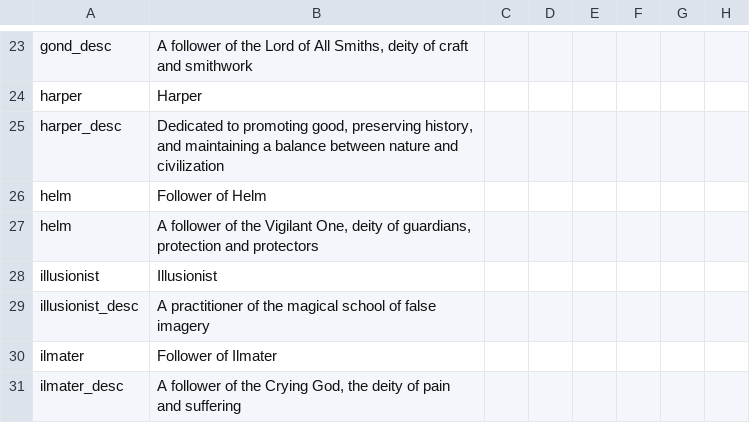
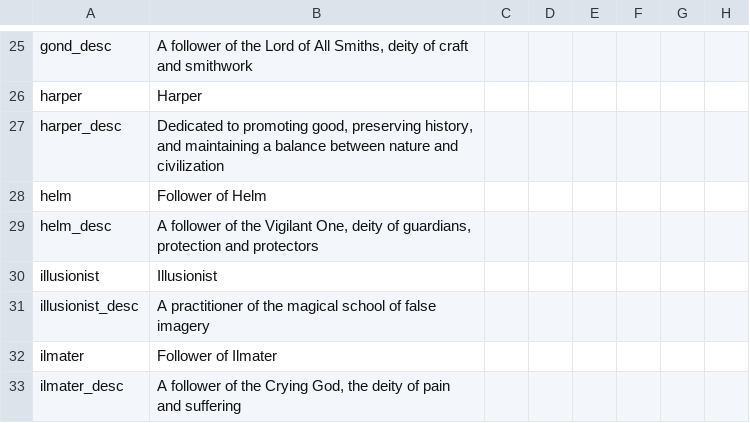
Before and after one commit to chriscohen/ck2-forgottenkings, a CSV file: ForgottenRealms/localisation/00_Traits.csv, drawn as a sheet; only a part is shown, gaps mark what is left out; addresses are those after the commit; the diff covers the shown part only; the diff names each change by its address in the sheet, - before the commit and + after, or states it on an @@ line.

```diff
--- a/ForgottenRealms/localisation/00_Traits.csv
+++ b/ForgottenRealms/localisation/00_Traits.csv
-A29: helm
+A29: helm_desc
```
Also changed, not shown: 8 added rows and 3 edited cells elsewhere in this file.
